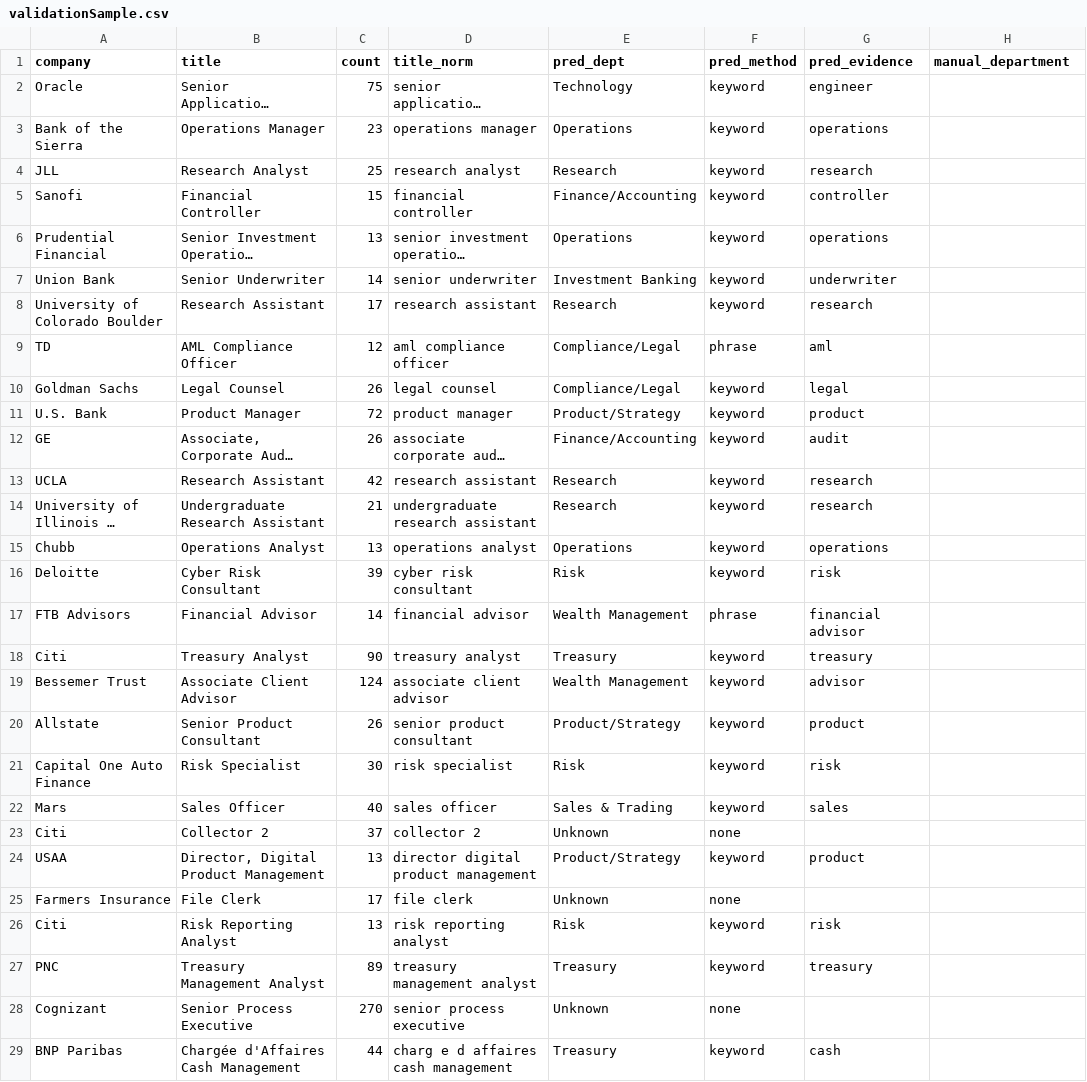
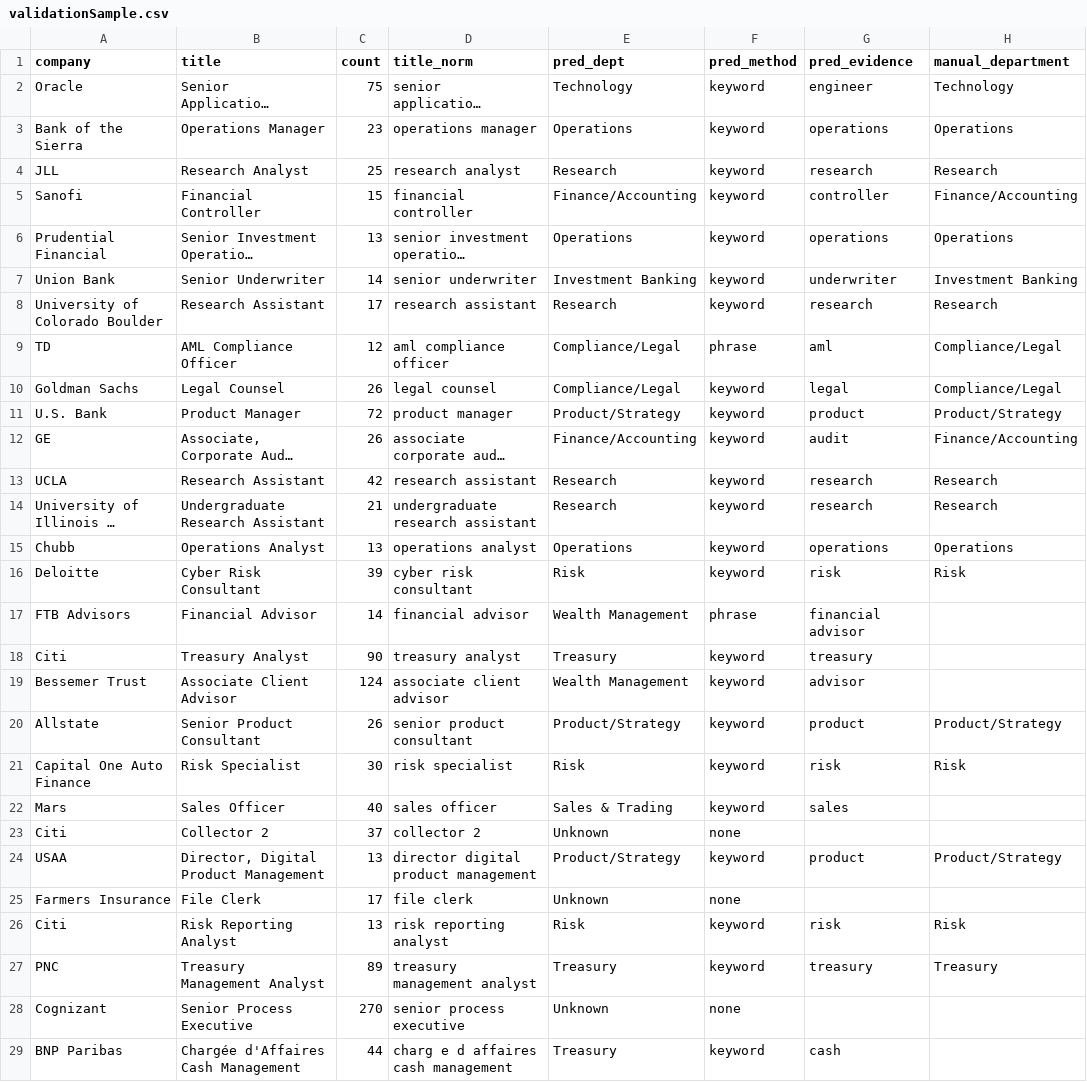
Before and after one commit to sammy03f/URAP, a CSV file: output/validationSample.csv, drawn as a sheet; only a part is shown; long unchanged cells end in …; the diff covers the shown part only; the diff names each change by its address in the sheet, - before the commit and + after, or states it on an @@ line.

Commit message:
manual laheling of validationSample.csv

```diff
--- a/output/validationSample.csv
+++ b/output/validationSample.csv
-H2 (manual_department): (empty)
+H2 (manual_department): Technology
-H3 (manual_department): (empty)
+H3 (manual_department): Operations
-H4 (manual_department): (empty)
+H4 (manual_department): Research
-H5 (manual_department): (empty)
+H5 (manual_department): Finance/Accounting
-H6 (manual_department): (empty)
+H6 (manual_department): Operations
-H7 (manual_department): (empty)
+H7 (manual_department): Investment Banking
-H8 (manual_department): (empty)
+H8 (manual_department): Research
-H9:H10 (manual_department): (empty)
+H9:H10 (manual_department): Compliance/Legal
-H11 (manual_department): (empty)
+H11 (manual_department): Product/Strategy
-H12 (manual_department): (empty)
+H12 (manual_department): Finance/Accounting
-H13:H14 (manual_department): (empty)
+H13:H14 (manual_department): Research
-H15 (manual_department): (empty)
+H15 (manual_department): Operations
-H16 (manual_department): (empty)
+H16 (manual_department): Risk
-H20 (manual_department): (empty)
+H20 (manual_department): Product/Strategy
-H21 (manual_department): (empty)
+H21 (manual_department): Risk
-H24 (manual_department): (empty)
+H24 (manual_department): Product/Strategy
-H26 (manual_department): (empty)
+H26 (manual_department): Risk
-H27 (manual_department): (empty)
+H27 (manual_department): Treasury
```
Also changed, not shown: 59 edited cells elsewhere in this file.
